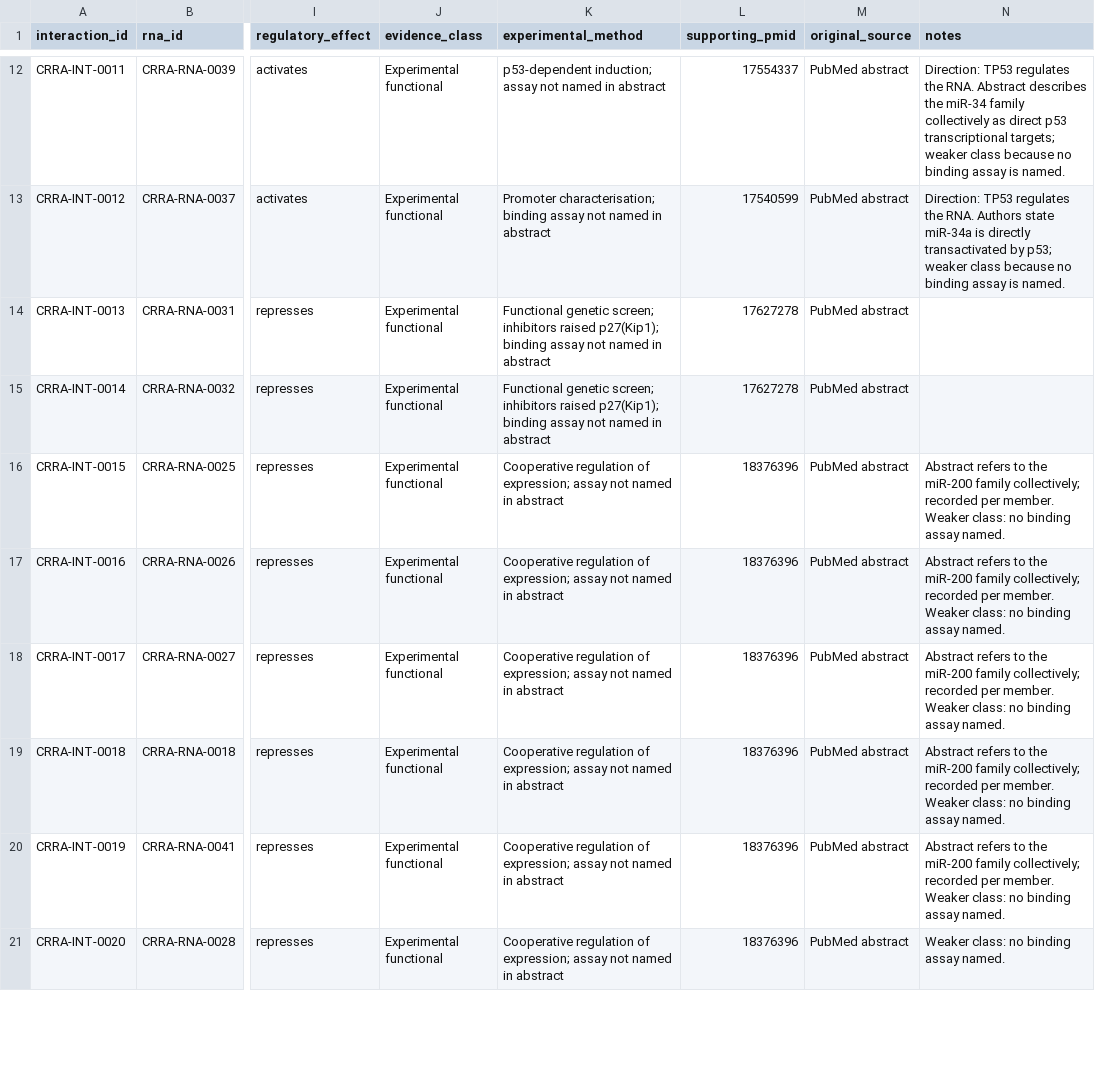
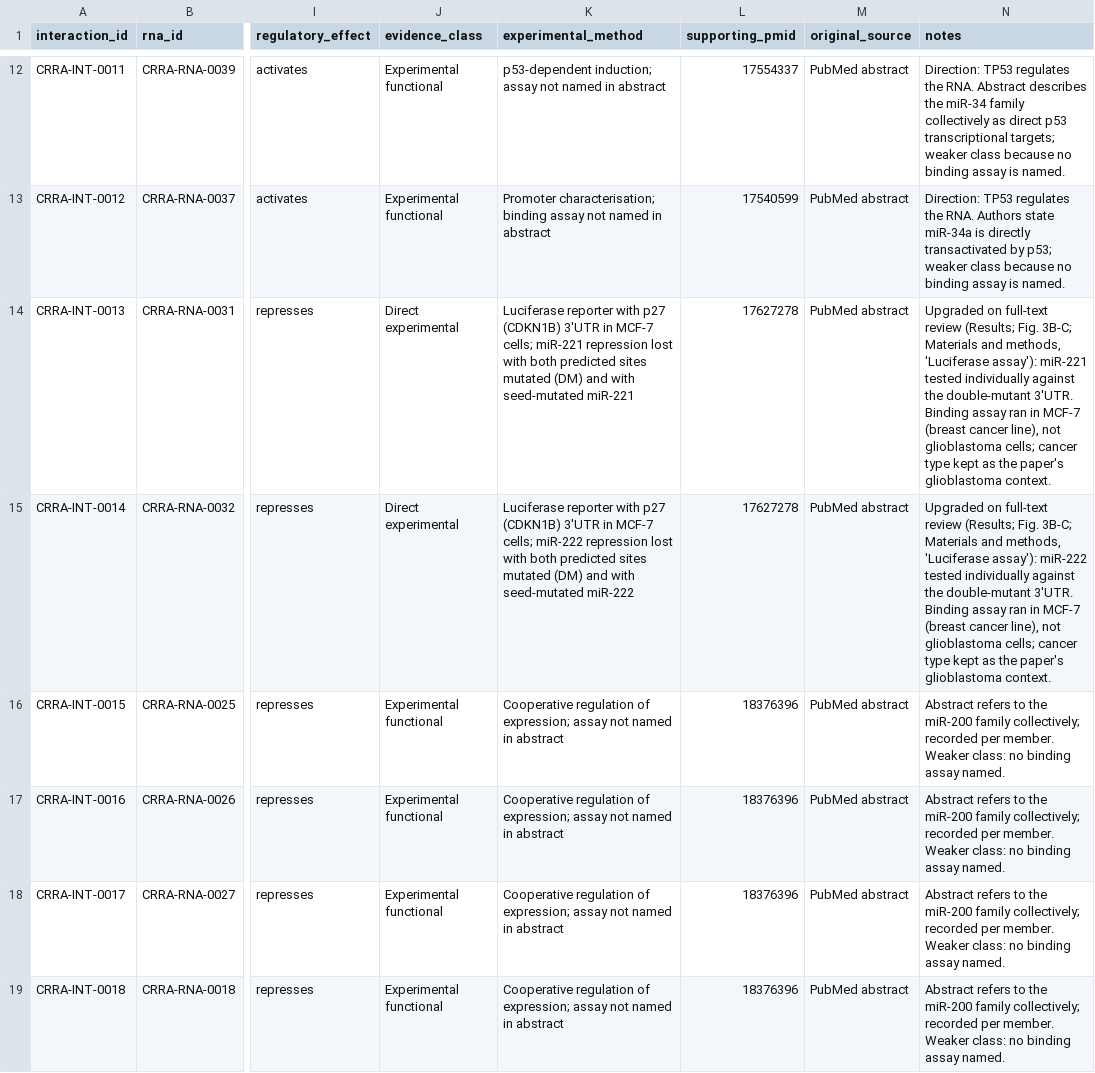
Before and after one commit to potenty/cancer-regulatory-rna-atlas, a CSV file: database/interactions.csv, drawn as a sheet; only a part is shown, gaps mark what is left out; the shorter side is filled out with more unchanged rows; the diff names each change by its address in the sheet, - before the commit and + after, or states it on an @@ line.

```diff
--- a/database/interactions.csv
+++ b/database/interactions.csv
-J14:J15 (evidence_class): Experimental functional
+J14:J15 (evidence_class): Direct experimental
-K14 (experimental_method): Functional genetic screen; inhibitors raised p27(Kip1); binding assay not named in abstract
+K14 (experimental_method): Luciferase reporter with p27 (CDKN1B) 3'UTR in MCF-7 cells; miR-221 repression lost with both predicted sites mutated (DM) and with seed-mutated miR-221
-N14 (notes): (empty)
+N14 (notes): Upgraded on full-text review (Results; Fig. 3B-C; Materials and methods, 'Luciferase assay'): miR-221 tested individually against the double-mutant 3'UTR. Binding assay ran in MCF-7 (breast cancer line), not glioblastoma cells; cancer type kept as the paper's glioblastoma context.
-K15 (experimental_method): Functional genetic screen; inhibitors raised p27(Kip1); binding assay not named in abstract
+K15 (experimental_method): Luciferase reporter with p27 (CDKN1B) 3'UTR in MCF-7 cells; miR-222 repression lost with both predicted sites mutated (DM) and with seed-mutated miR-222
-N15 (notes): (empty)
+N15 (notes): Upgraded on full-text review (Results; Fig. 3B-C; Materials and methods, 'Luciferase assay'): miR-222 tested individually against the double-mutant 3'UTR. Binding assay ran in MCF-7 (breast cancer line), not glioblastoma cells; cancer type kept as the paper's glioblastoma context.
```
Also changed, not shown: curation/interactions.tsv, quality_control/fulltext_access.csv.
